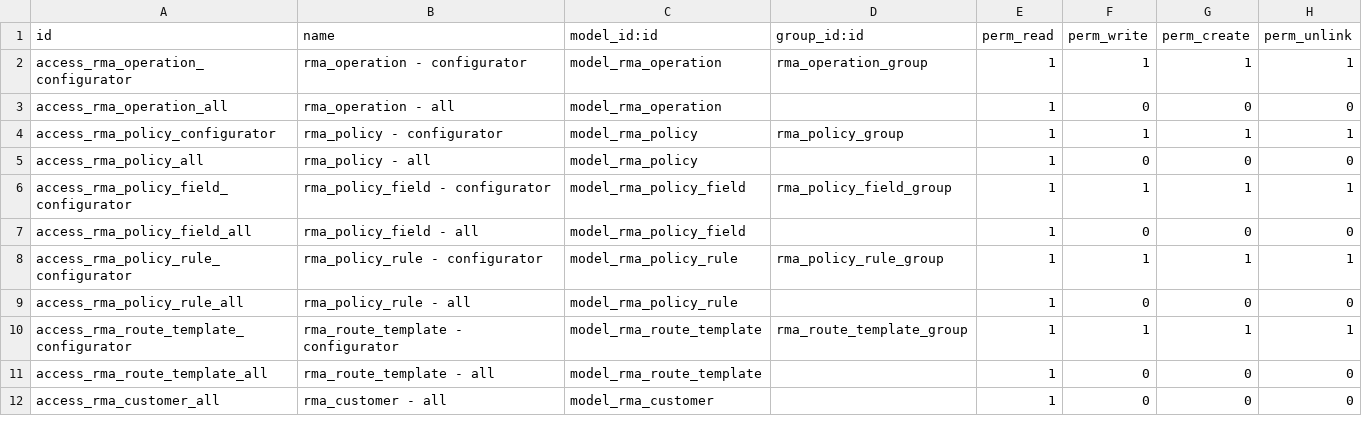
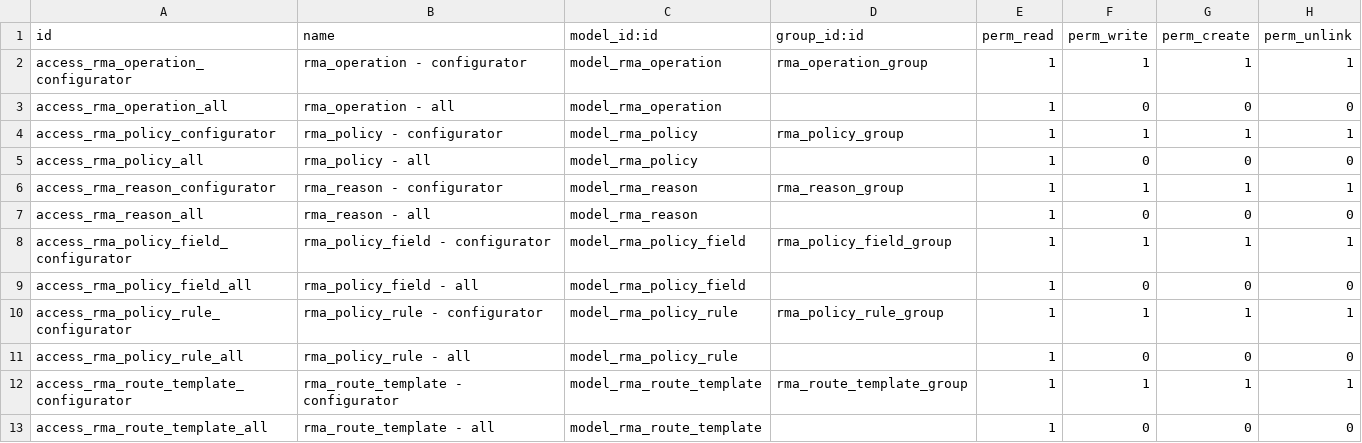
Before and after one commit to open-synergy/ssi-rma, a CSV file: ssi_rma/security/ir.model.access.csv, drawn as a sheet; only a part is shown; the shorter side is filled out with more unchanged rows; the diff names each change by its address in the sheet, - before the commit and + after, or states it on an @@ line.

Commit message:
[UPD] ssi_rma
* Add RMA reason
* Add terminate policy

```diff
--- a/ssi_rma/security/ir.model.access.csv
+++ b/ssi_rma/security/ir.model.access.csv
+row 6: access_rma_reason_configurator | rma_reason - configurator | model_rma_reason | rma_reason_group | 1 | 1 | 1 | 1
+row 7: access_rma_reason_all | rma_reason - all | model_rma_reason |  | 1 | 0 | 0 | 0
```
Also changed, not shown: 9 other files.
